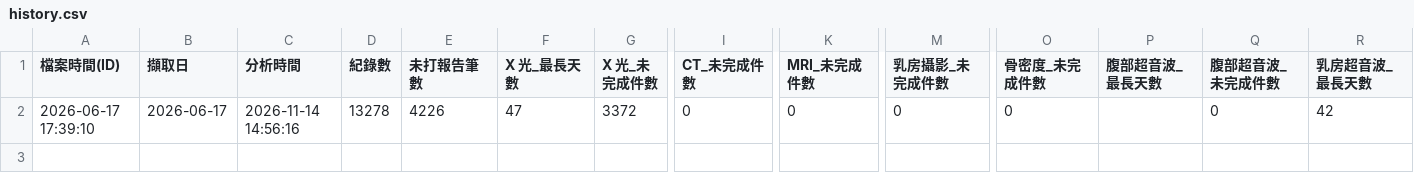
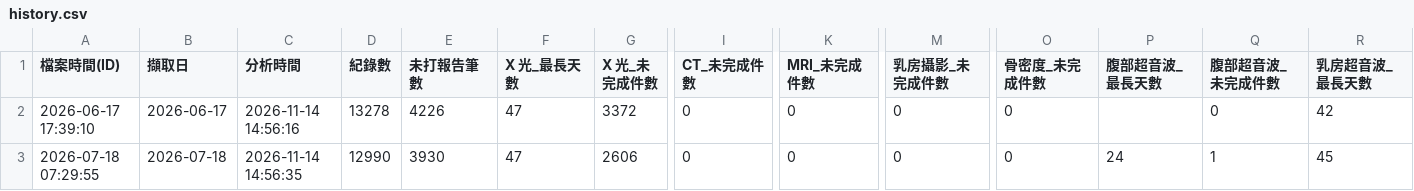
Before and after one commit to weichuncheng0104/006_0029_RadiologyReportWait_Site, a CSV file: history.csv, drawn as a sheet; only a part is shown, gaps mark what is left out; rows hold the shown columns only; the diff names each change by its address in the sheet, - before the commit and + after, or states it on an @@ line.

Commit message:
Add analysis 2026-07-18 07:29:55

```diff
--- a/history.csv
+++ b/history.csv
+row 3: 2026-07-18 07:29:55 | 2026-07-18 | 2026-11-14 14:56:35 | 12990 | 3930 | 47 | 2606 | 0 | 0 | 0 | 0 | 24 | 1 | 45
```
